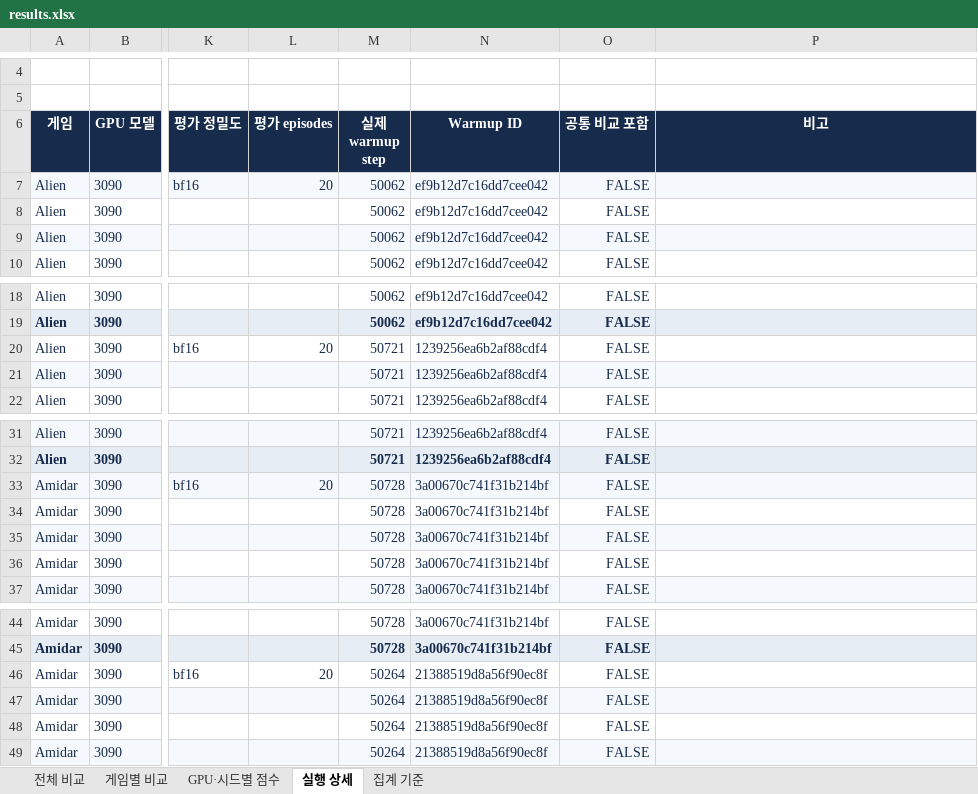
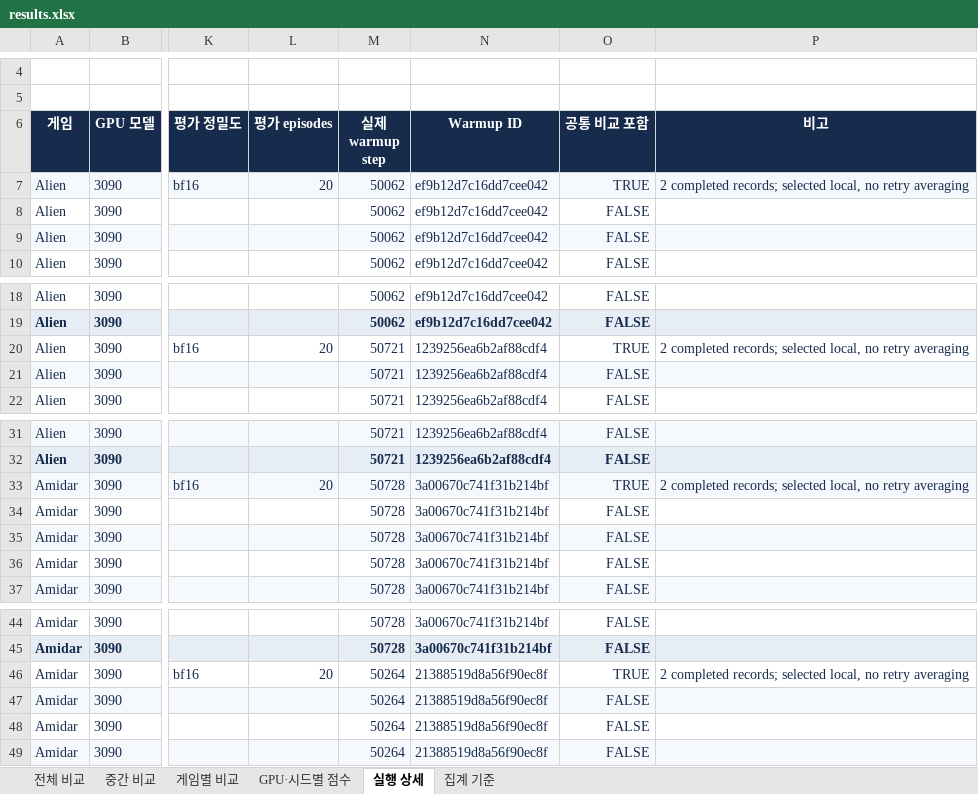
Before and after one commit to wrrte/STORM-1, an Excel workbook: results/experiments/hash-grid-anchor-rehash-20261125/results.xlsx, sheet 실행 상세, drawn as a sheet; only a part is shown, gaps mark what is left out; values as stored, in another font and other column widths than the file's, no borders; table styles not drawn; the diff names each change by its address in the sheet, - before the commit and + after, or states it on an @@ line.

```diff
--- a/results/experiments/hash-grid-anchor-rehash-20261125/results.xlsx (sheet 실행 상세)
+++ b/results/experiments/hash-grid-anchor-rehash-20261125/results.xlsx (sheet 실행 상세)
+sheet tab: 중간 비교
-O7 (공통 비교 포함): FALSE
+O7 (공통 비교 포함): TRUE
-P7 (비고): (empty)
+P7 (비고): 2 completed records; selected local, no retry averaging
-O20 (공통 비교 포함): FALSE
+O20 (공통 비교 포함): TRUE
-P20 (비고): (empty)
+P20 (비고): 2 completed records; selected local, no retry averaging
-O33 (공통 비교 포함): FALSE
+O33 (공통 비교 포함): TRUE
-P33 (비고): (empty)
+P33 (비고): 2 completed records; selected local, no retry averaging
-O46 (공통 비교 포함): FALSE
+O46 (공통 비교 포함): TRUE
-P46 (비고): (empty)
+P46 (비고): 2 completed records; selected local, no retry averaging
```
Also changed, not shown: sheet 전체 비교, sheet 게임별 비교, sheet 집계 기준, 4 other files.
